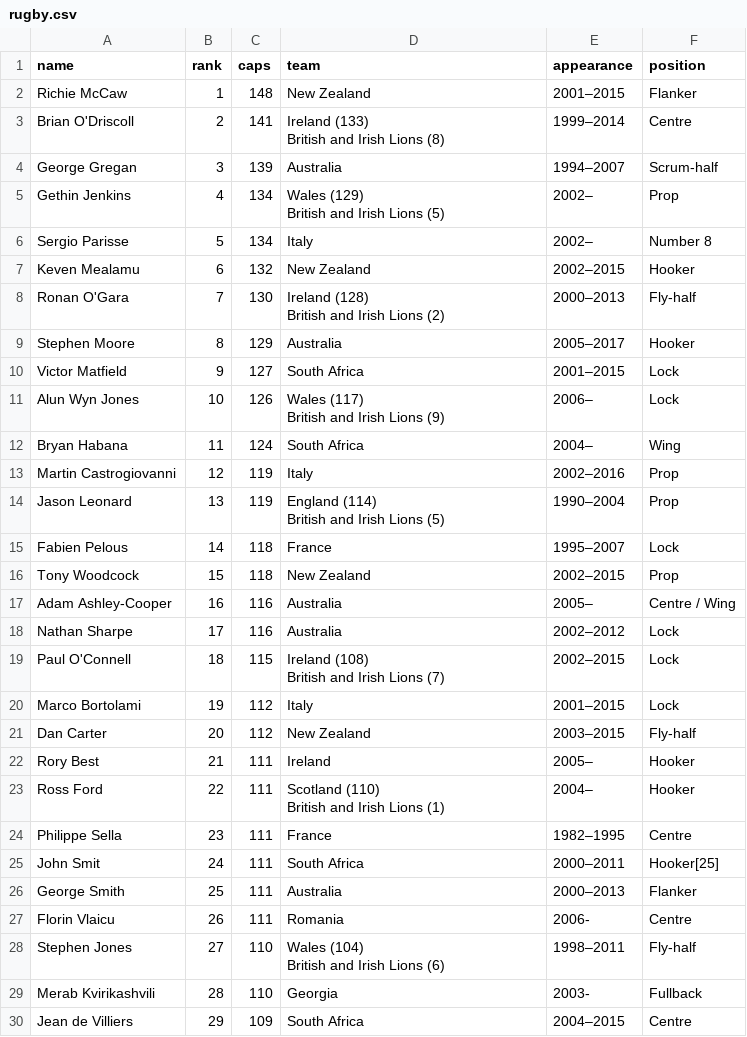
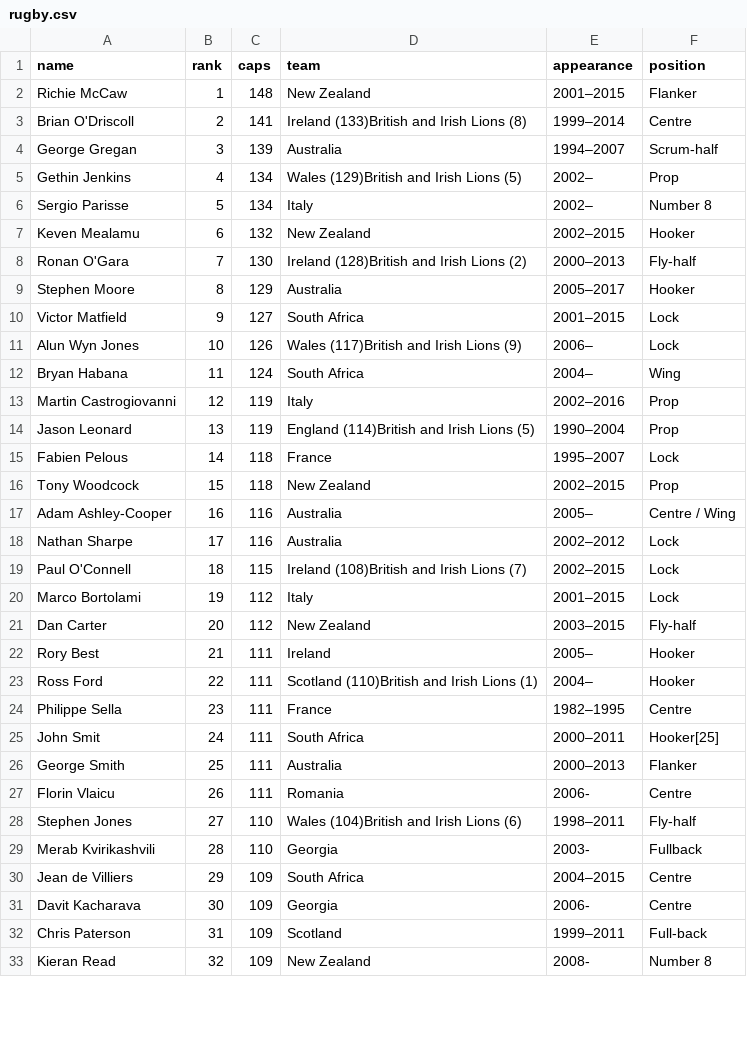
Before and after one commit to hellsan631/instagram_node_util, a CSV file: athlete_data/rugby.csv, drawn as a sheet; only a part is shown; the shorter side is filled out with more unchanged rows; the diff covers the shown part only.

```diff
--- a/athlete_data/rugby.csv
+++ b/athlete_data/rugby.csv
@@ -2,19 +2,14 @@ name,rank,caps,team,appearance,position
 Richie McCaw,1,148,New Zealand,2001–2015,Flanker
-Brian O'Driscoll,2,141,"Ireland (133)
-British and Irish Lions (8)",1999–2014,Centre
+Brian O'Driscoll,2,141,Ireland (133)British and Irish Lions (8),1999–2014,Centre
 George Gregan,3,139,Australia,1994–2007,Scrum-half
-Gethin Jenkins,4,134,"Wales (129)
-British and Irish Lions (5)",2002–,Prop
+Gethin Jenkins,4,134,Wales (129)British and Irish Lions (5),2002–,Prop
 Sergio Parisse,5,134,Italy,2002–,Number 8
 Keven Mealamu,6,132,New Zealand,2002–2015,Hooker
-Ronan O'Gara,7,130,"Ireland (128)
-British and Irish Lions (2)",2000–2013,Fly-half
+Ronan O'Gara,7,130,Ireland (128)British and Irish Lions (2),2000–2013,Fly-half
 Stephen Moore,8,129,Australia,2005–2017,Hooker
 Victor Matfield,9,127,South Africa,2001–2015,Lock
-Alun Wyn Jones,10,126,"Wales (117)
-British and Irish Lions (9)",2006–,Lock
+Alun Wyn Jones,10,126,Wales (117)British and Irish Lions (9),2006–,Lock
 Bryan Habana,11,124,South Africa,2004–,Wing
 Martin Castrogiovanni,12,119,Italy,2002–2016,Prop
-Jason Leonard,13,119,"England (114)
-British and Irish Lions (5)",1990–2004,Prop
+Jason Leonard,13,119,England (114)British and Irish Lions (5),1990–2004,Prop
 Fabien Pelous,14,118,France,1995–2007,Lock
@@ -23,4 +18,3 @@ Adam Ashley-Cooper,16,116,Australia,2005–,Centre / Wing
 Nathan Sharpe,17,116,Australia,2002–2012,Lock
-Paul O'Connell,18,115,"Ireland (108)
-British and Irish Lions (7)",2002–2015,Lock
+Paul O'Connell,18,115,Ireland (108)British and Irish Lions (7),2002–2015,Lock
 Marco Bortolami,19,112,Italy,2001–2015,Lock
@@ -28,4 +22,3 @@ Dan Carter,20,112,New Zealand,2003–2015,Fly-half
 Rory Best,21,111,Ireland,2005–,Hooker
-Ross Ford,22,111,"Scotland (110)
-British and Irish Lions (1)",2004–,Hooker
+Ross Ford,22,111,Scotland (110)British and Irish Lions (1),2004–,Hooker
 Philippe Sella,23,111,France,1982–1995,Centre
@@ -34,4 +27,3 @@ George Smith,25,111,Australia,2000–2013,Flanker
 Florin Vlaicu,26,111,Romania,2006-,Centre
-Stephen Jones,27,110,"Wales (104)
-British and Irish Lions (6)",1998–2011,Fly-half
+Stephen Jones,27,110,Wales (104)British and Irish Lions (6),1998–2011,Fly-half
 Merab Kvirikashvili,28,110,Georgia,2003-,Fullback
```
Also changed, not shown: 14 edited cells elsewhere in this file, athlete_data/pga.csv, 3 other files.
